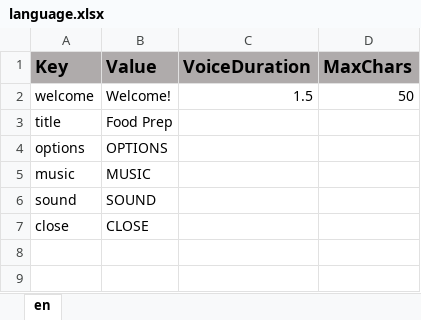
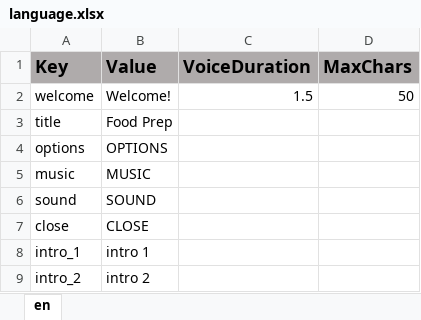
Before and after one commit to ddionisio/LL_FPH, an Excel workbook: Language/language.xlsx, sheet en, drawn as a sheet; values as stored, in another font and other column widths than the file's, no borders; the diff names each change by its address in the sheet, - before the commit and + after, or states it on an @@ line.

Commit message:
rebuild lightmap of main scene, merge start and main scene, initial intro implement

```diff
--- a/Language/language.xlsx (sheet en)
+++ b/Language/language.xlsx (sheet en)
+row 8: intro_1 | intro 1
+row 9: intro_2 | intro 2
```
Also changed, not shown: 35 other files.
